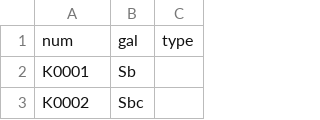
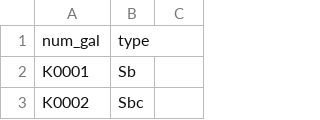
Before and after one commit to pnovais/califa2.0, a CSV file: Hamaps/halpha.csv, drawn as a sheet; only a part is shown; removed rows and columns are numbered as before the commit, all else as after; the diff names each change by its address in the sheet, - before the commit and + after, or states it on an @@ line.

```diff
--- a/Hamaps/halpha.csv
+++ b/Hamaps/halpha.csv
-row 1: num | gal | type
+row 1: num_gal | type
```
Also changed, not shown: 1 other file.
